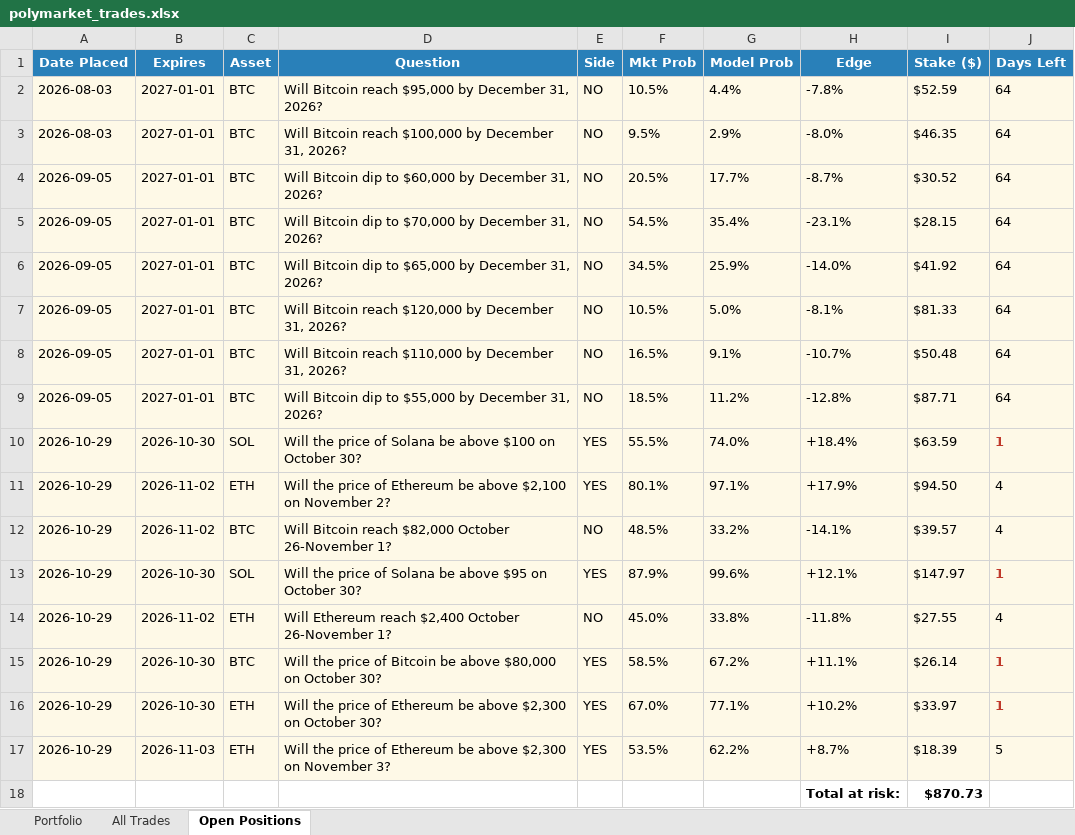
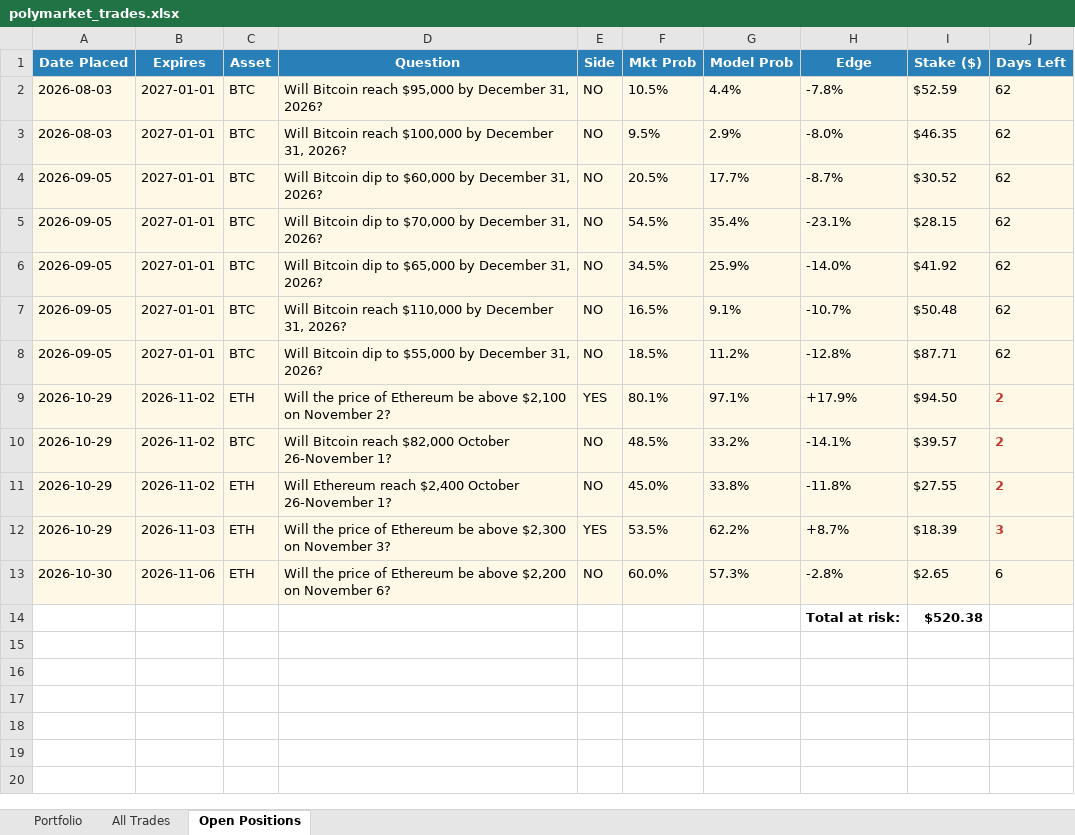
Before and after one commit to BenFredCostello/polymarket-quant, an Excel workbook: polymarket_trades.xlsx, sheet Open Positions, drawn as a sheet; values as stored, in another font and other column widths than the file's, no borders; removed rows and columns are numbered as before the commit, all else as after; the diff names each change by its address in the sheet, - before the commit and + after, or states it on an @@ line.

```diff
--- a/polymarket_trades.xlsx (sheet Open Positions)
+++ b/polymarket_trades.xlsx (sheet Open Positions)
-J2:J6 (Days Left): 64
+J2:J6 (Days Left): 62
-row 7: 2026-09-05 | 2027-01-01 | BTC | Will Bitcoin reach $120,000 by December 31, 2026? | NO | 10.5% | 5.0% | -8.1% | $81.33 | 64
-J7:J8 (Days Left): 64
+J7:J8 (Days Left): 62
-row 10: 2026-10-29 | 2026-10-30 | SOL | Will the price of Solana be above $100 on October 30? | YES | 55.5% | 74.0% | +18.4% | $63.59 | 1
-J9:J10 (Days Left): 4
+J9:J10 (Days Left): 2
@@ J9:J10 bold: off → on, text colour: black → #C0392B @@
-row 13: 2026-10-29 | 2026-10-30 | SOL | Will the price of Solana be above $95 on October 30? | YES | 87.9% | 99.6% | +12.1% | $147.97 | 1
-J11 (Days Left): 4
+J11 (Days Left): 2
@@ J11 bold: off → on, text colour: black → #C0392B @@
-row 15: 2026-10-29 | 2026-10-30 | BTC | Will the price of Bitcoin be above $80,000 on October 30? | YES | 58.5% | 67.2% | +11.1% | $26.14 | 1
-row 16: 2026-10-29 | 2026-10-30 | ETH | Will the price of Ethereum be above $2,300 on October 30? | YES | 67.0% | 77.1% | +10.2% | $33.97 | 1
-J12 (Days Left): 5
+J12 (Days Left): 3
@@ J12 bold: off → on, text colour: black → #C0392B @@
-row 18:  |  |  |  |  |  |  | Total at risk: | $870.73
+row 13: 2026-10-30 | 2026-11-06 | ETH | Will the price of Ethereum be above $2,200 on November 6? | NO | 60.0% | 57.3% | -2.8% | $2.65 | 6
+row 14:  |  |  |  |  |  |  | Total at risk: | $520.38
```
Also changed, not shown: sheet All Trades, sheet Portfolio, charts or pictures.
